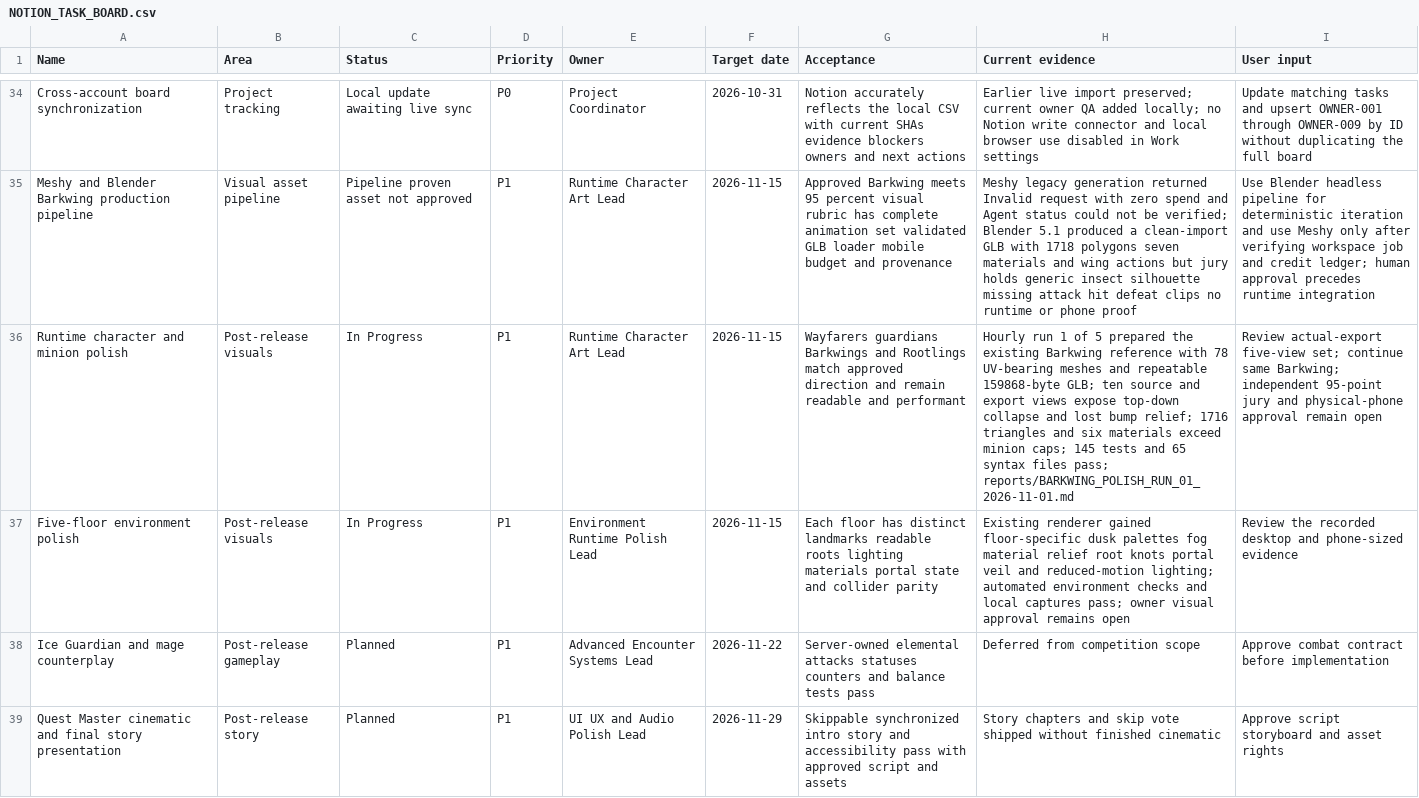
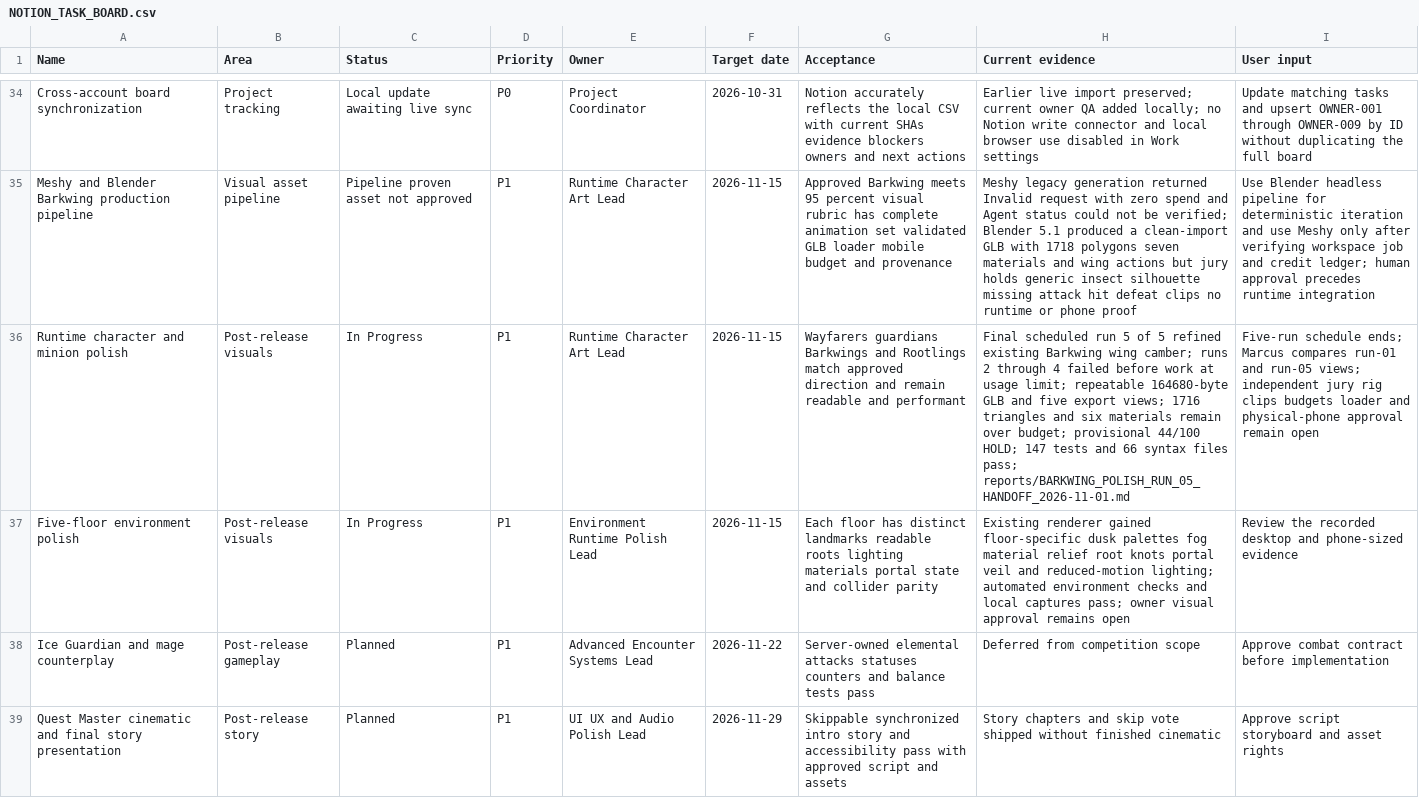
Before and after one commit to GrizzwaldHouse/Dungeon-Core, a CSV file: docs/NOTION_TASK_BOARD.csv, drawn as a sheet; only a part is shown, gaps mark what is left out; the diff names each change by its address in the sheet, - before the commit and + after, or states it on an @@ line.

Commit message:
Refine existing Barkwing wing camber and close five-run sprint

```diff
--- a/docs/NOTION_TASK_BOARD.csv
+++ b/docs/NOTION_TASK_BOARD.csv
-H36 (Current evidence): Hourly run 1 of 5 prepared the existing Barkwing reference with 78 UV-bearing meshes and repeatable 159868-byte GLB; ten source and export views expose top-down collapse and lost bump relief; 1716 triangles and six materials exceed minion caps; 145 tests and 65 syntax files pass; reports/BARKWING_POLISH_RUN_01_2026-11-01.md
+H36 (Current evidence): Final scheduled run 5 of 5 refined existing Barkwing wing camber; runs 2 through 4 failed before work at usage limit; repeatable 164680-byte GLB and five export views; 1716 triangles and six materials remain over budget; provisional 44/100 HOLD; 147 tests and 66 syntax files pass; reports/BARKWING_POLISH_RUN_05_HANDOFF_2026-11-01.md
-I36 (User input): Review actual-export five-view set; continue same Barkwing; independent 95-point jury and physical-phone…
+I36 (User input): Five-run schedule ends; Marcus compares run-01 and run-05 views; independent jury rig clips budgets loader and physical-phone…
```
Also changed, not shown: 4 other files.
